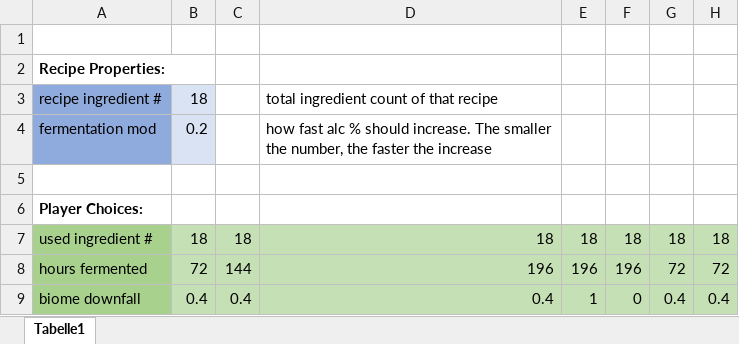
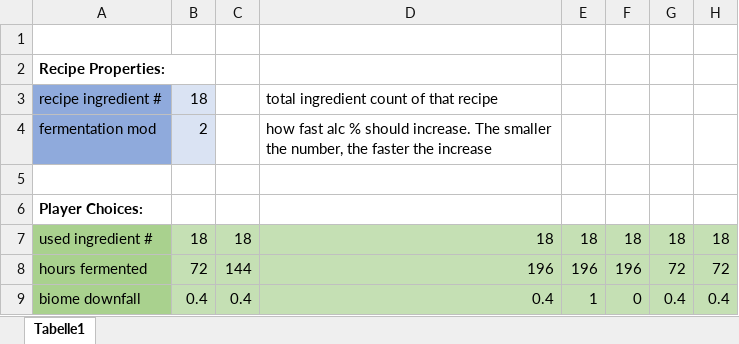
Before and after one commit to DaFuqs/Spectrum, an Excel workbook: raw/beverage_calculation.xlsx, sheet Tabelle1, drawn as a sheet; only a part is shown; values as stored, in another font and other column widths than the file's, no borders; conditional formats and table styles not drawn; the diff covers the shown part only; the diff names each change by its address in the sheet, - before the commit and + after, or states it on an @@ line.

```diff
--- a/raw/beverage_calculation.xlsx (sheet Tabelle1)
+++ b/raw/beverage_calculation.xlsx (sheet Tabelle1)
-B4: 0.2
+B4: 2
```
Also changed, not shown: 63 added rows and 1 removed row elsewhere in this sheet, 34 other files.
